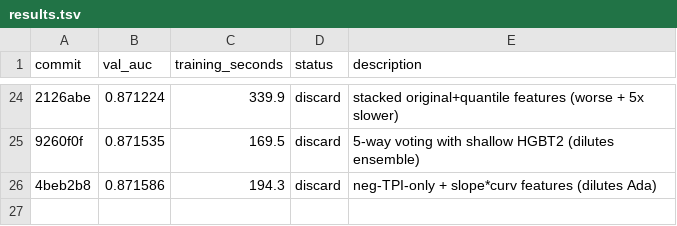
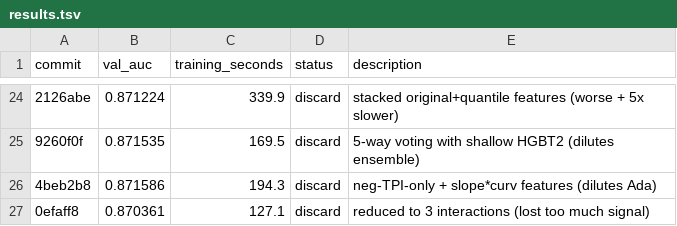
Before and after one commit to camerhann/autoresearch, a TSV file: results.tsv, drawn as a sheet; only a part is shown, gaps mark what is left out; the diff names each change by its address in the sheet, - before the commit and + after, or states it on an @@ line.

Commit message:
results: discard AUC 0.8704 — fewer features hurt

```diff
--- a/results.tsv
+++ b/results.tsv
+row 27: 0efaff8 | 0.870361 | 127.1 | discard | reduced to 3 interactions (lost too much signal)
```
Also changed, not shown: 1 other file.
